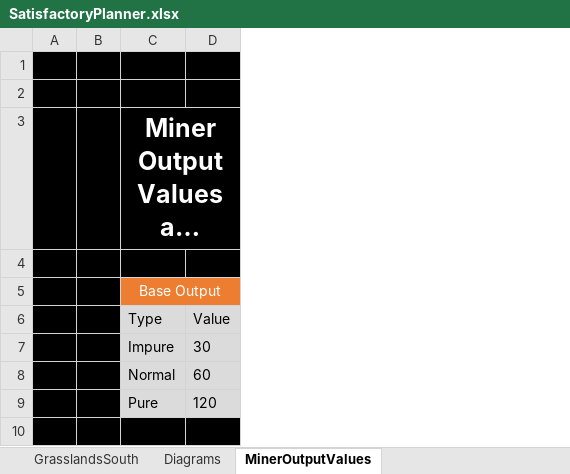
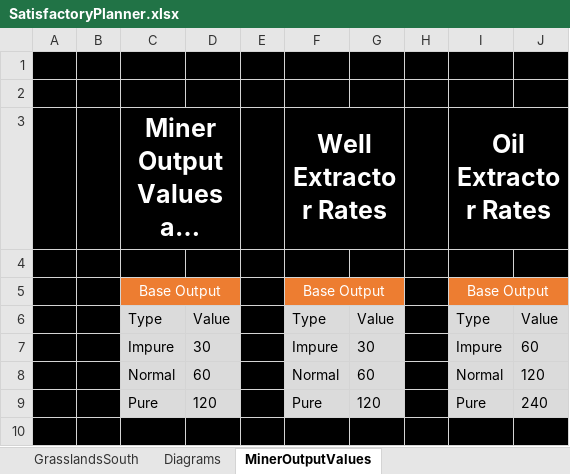
Before and after one commit to FenrirConsulting/CodeBase, an Excel workbook: Documents/SatisfactoryPlanner.xlsx, sheet MinerOutputValues, drawn as a sheet; only a part is shown; long unchanged cells end in …; values as stored, in another font and other column widths than the file's, no borders; the diff names each change by its address in the sheet, - before the commit and + after, or states it on an @@ line.

```diff
--- a/Documents/SatisfactoryPlanner.xlsx (sheet MinerOutputValues)
+++ b/Documents/SatisfactoryPlanner.xlsx (sheet MinerOutputValues)
+column E, empty
+column F, rows 3-9: Well Extractor Rates |  | Base Output | Type | Impure | Normal | Pure
+column G, rows 6-9: Value | 30 | 60 | 120
+column H, empty
+column I, rows 3-9: Oil Extractor Rates |  | Base Output | Type | Impure | Normal | Pure
+column J, rows 6-9: Value | 60 | 120 | 240
```
Also changed, not shown: sheet CoastalComputers, sheet GrasslandsSouthEast, sheet Regional Production, sheet GrasslandsTrainHub, other sheet tabs, formulas that keep their value.
